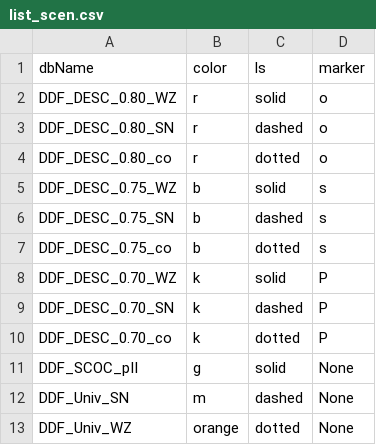
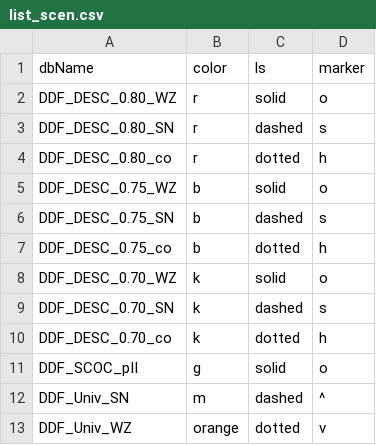
Before and after one commit to LSSTDESC/sn_pipe, a CSV file: input/DESC_cohesive_strategy/list_scen.csv, drawn as a sheet.

Commit message:
add markers

```diff
--- a/input/DESC_cohesive_strategy/list_scen.csv
+++ b/input/DESC_cohesive_strategy/list_scen.csv
@@ -2,12 +2,12 @@ dbName,color,ls,marker
 DDF_DESC_0.80_WZ,r,solid,o
-DDF_DESC_0.80_SN,r,dashed,o
-DDF_DESC_0.80_co,r,dotted,o
-DDF_DESC_0.75_WZ,b,solid,s
+DDF_DESC_0.80_SN,r,dashed,s
+DDF_DESC_0.80_co,r,dotted,h
+DDF_DESC_0.75_WZ,b,solid,o
 DDF_DESC_0.75_SN,b,dashed,s
-DDF_DESC_0.75_co,b,dotted,s
-DDF_DESC_0.70_WZ,k,solid,P
-DDF_DESC_0.70_SN,k,dashed,P
-DDF_DESC_0.70_co,k,dotted,P
-DDF_SCOC_pII,g,solid,None
-DDF_Univ_SN,m,dashed,None
-DDF_Univ_WZ,orange,dotted,None
+DDF_DESC_0.75_co,b,dotted,h
+DDF_DESC_0.70_WZ,k,solid,o
+DDF_DESC_0.70_SN,k,dashed,s
+DDF_DESC_0.70_co,k,dotted,h
+DDF_SCOC_pII,g,solid,o
+DDF_Univ_SN,m,dashed,^
+DDF_Univ_WZ,orange,dotted,v
```
